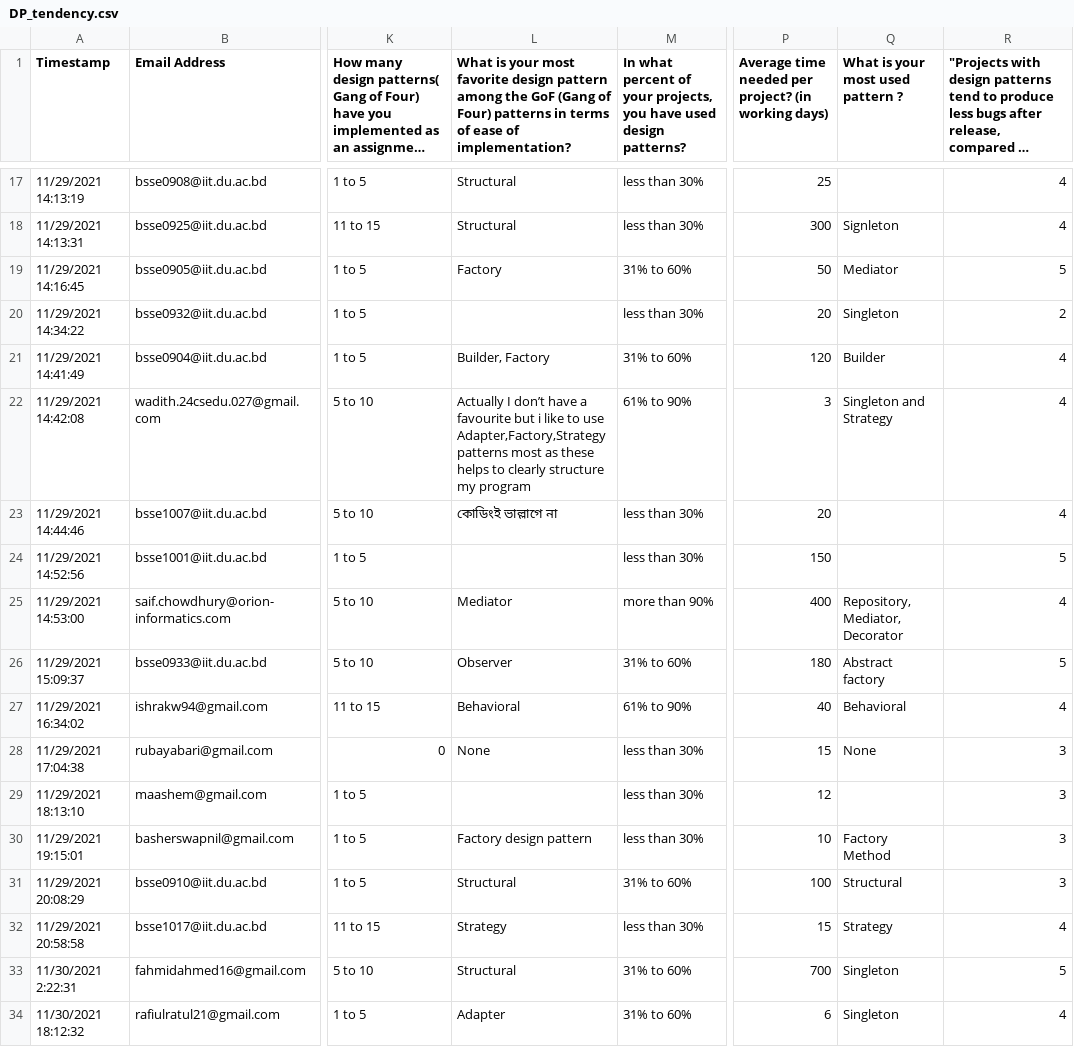
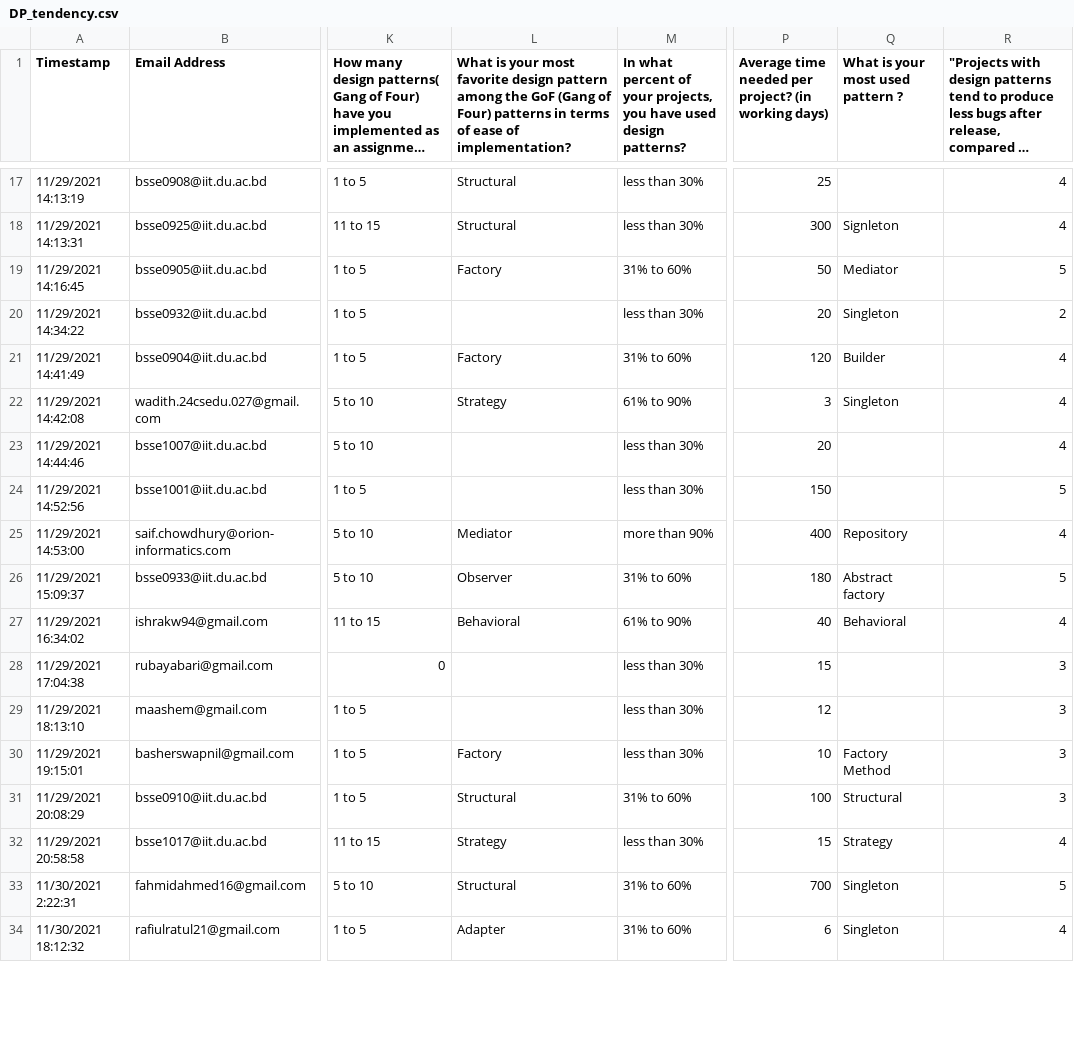
Before and after one commit to m-ibrahim-khalil/Measure_DP_implementation_tendency, a CSV file: DP_tendency.csv, drawn as a sheet; only a part is shown, gaps mark what is left out; long unchanged cells end in …; the diff covers the shown part only; the diff names each change by its address in the sheet, - before the commit and + after, or states it on an @@ line.

```diff
--- a/DP_tendency.csv
+++ b/DP_tendency.csv
-L21: Builder, Factory
+L21: Factory
-L22: Actually I don’t have a favourite but i like to use Adapter,Factory,Strategy patterns most as these helps to clearly structure my program
+L22: Strategy
-Q22 (What is your most used pattern ?): Singleton and Strategy
+Q22 (What is your most used pattern ?): Singleton
-L23: কোডিংই ভাল্লাগে না
+L23: (empty)
-Q25 (What is your most used pattern ?): Repository, Mediator, Decorator
+Q25 (What is your most used pattern ?): Repository
-L28: None
+L28: (empty)
-Q28 (What is your most used pattern ?): None
+Q28 (What is your most used pattern ?): (empty)
-L30: Factory design pattern
+L30: Factory
```
Also changed, not shown: 2 added rows and 16 edited cells elsewhere in this file, 1 other file.
